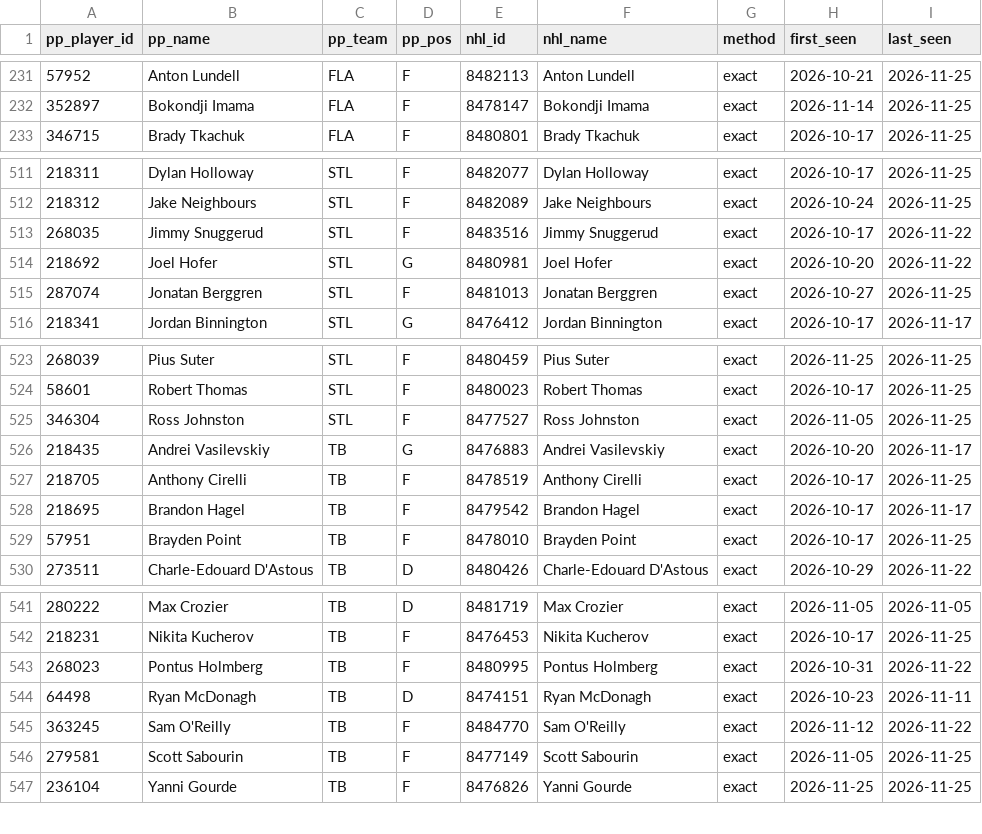
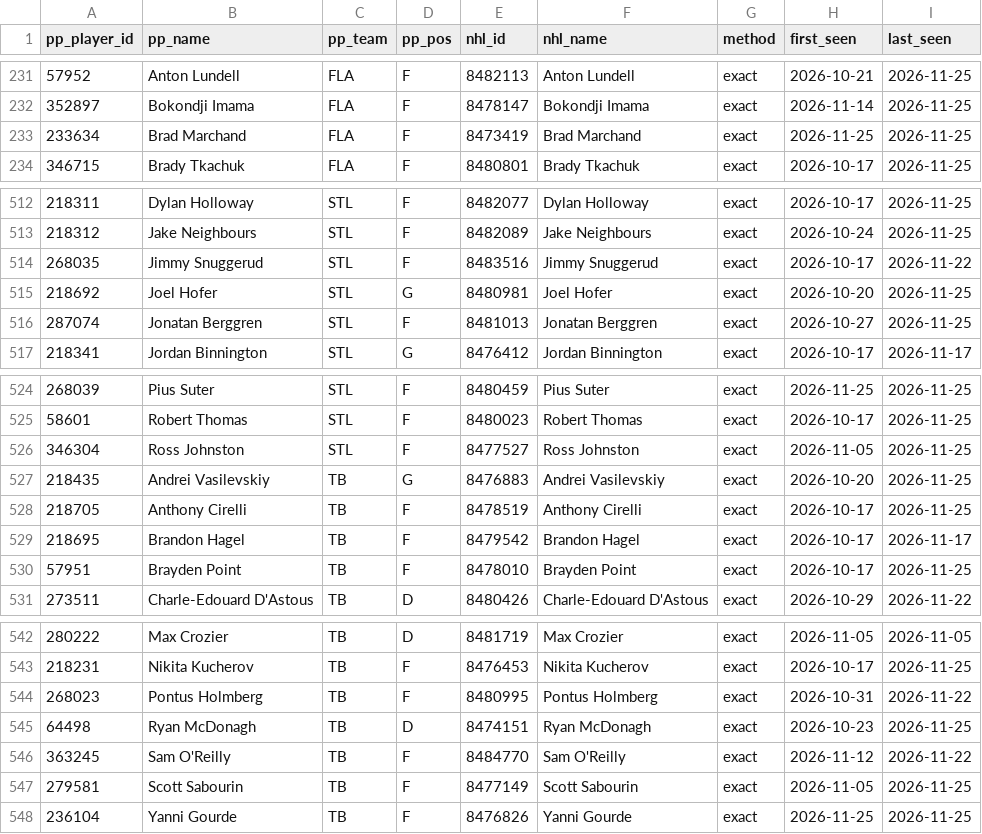
Before and after one commit to mileswilliams08/NHL-prop-model, a CSV file: data/player_map.csv, drawn as a sheet; only a part is shown, gaps mark what is left out.

```diff
--- a/data/player_map.csv
+++ b/data/player_map.csv
@@ -232,2 +232,3 @@ pp_player_id,pp_name,pp_team,pp_pos,nhl_id,nhl_name,method,first_seen,last_seen
 352897,Bokondji Imama,FLA,F,8478147,Bokondji Imama,exact,2026-11-14,2026-11-25
+233634,Brad Marchand,FLA,F,8473419,Brad Marchand,exact,2026-11-25,2026-11-25
 346715,Brady Tkachuk,FLA,F,8480801,Brady Tkachuk,exact,2026-10-17,2026-11-25
@@ -513,3 +514,3 @@ pp_player_id,pp_name,pp_team,pp_pos,nhl_id,nhl_name,method,first_seen,last_seen
 268035,Jimmy Snuggerud,STL,F,8483516,Jimmy Snuggerud,exact,2026-10-17,2026-11-22
-218692,Joel Hofer,STL,G,8480981,Joel Hofer,exact,2026-10-20,2026-11-22
+218692,Joel Hofer,STL,G,8480981,Joel Hofer,exact,2026-10-20,2026-11-25
 287074,Jonatan Berggren,STL,F,8481013,Jonatan Berggren,exact,2026-10-27,2026-11-25
@@ -525,3 +526,3 @@ pp_player_id,pp_name,pp_team,pp_pos,nhl_id,nhl_name,method,first_seen,last_seen
 346304,Ross Johnston,STL,F,8477527,Ross Johnston,exact,2026-11-05,2026-11-25
-218435,Andrei Vasilevskiy,TB,G,8476883,Andrei Vasilevskiy,exact,2026-10-20,2026-11-17
+218435,Andrei Vasilevskiy,TB,G,8476883,Andrei Vasilevskiy,exact,2026-10-20,2026-11-25
 218705,Anthony Cirelli,TB,F,8478519,Anthony Cirelli,exact,2026-10-17,2026-11-25
@@ -543,3 +544,3 @@ pp_player_id,pp_name,pp_team,pp_pos,nhl_id,nhl_name,method,first_seen,last_seen
 268023,Pontus Holmberg,TB,F,8480995,Pontus Holmberg,exact,2026-10-31,2026-11-22
-64498,Ryan McDonagh,TB,D,8474151,Ryan McDonagh,exact,2026-10-23,2026-11-11
+64498,Ryan McDonagh,TB,D,8474151,Ryan McDonagh,exact,2026-10-23,2026-11-25
 363245,Sam O'Reilly,TB,F,8484770,Sam O'Reilly,exact,2026-11-12,2026-11-22
```
Also changed, not shown: data/underdog/player_map.csv, 6 other files.
